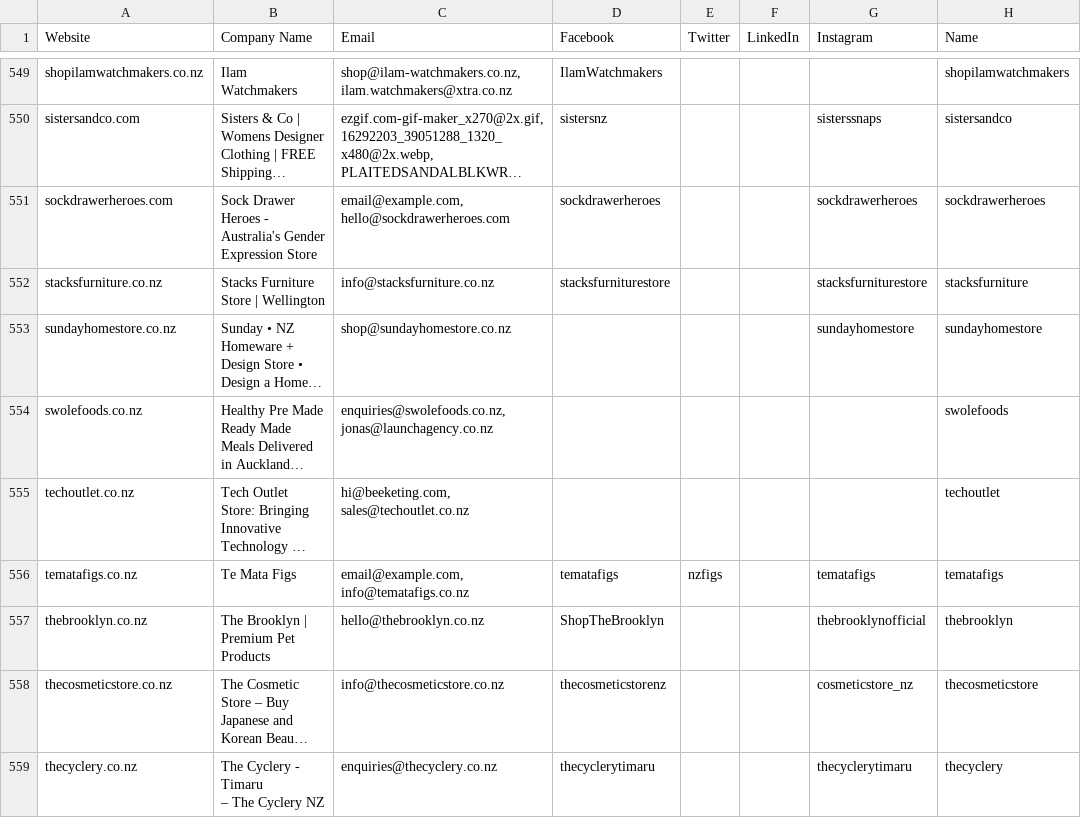
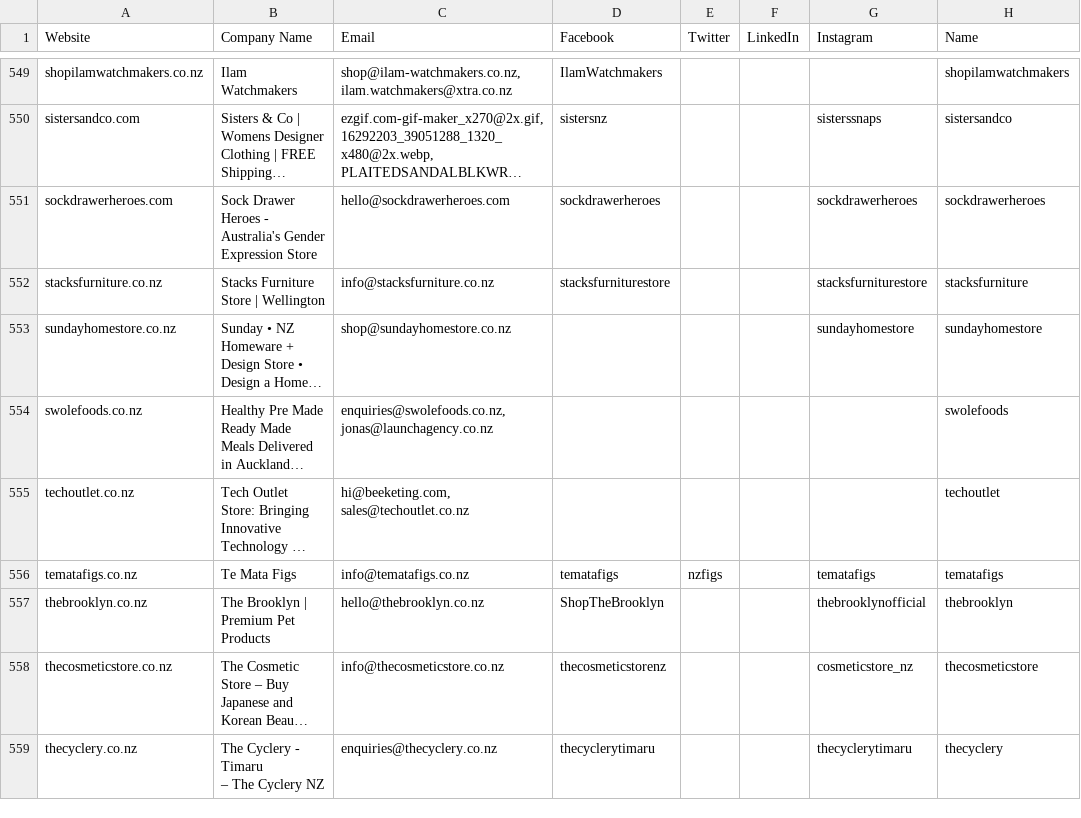
Before and after one commit to formercornet/Afplak, a CSV file: leads.csv, drawn as a sheet; only a part is shown, gaps mark what is left out; long unchanged cells end in …; the diff covers the shown part only; the diff names each change by its address in the sheet, - before the commit and + after, or states it on an @@ line.

```diff
--- a/leads.csv
+++ b/leads.csv
-C551 (Email): email@example.com, hello@sockdrawerheroes.com
+C551 (Email): hello@sockdrawerheroes.com
-C556 (Email): email@example.com, info@tematafigs.co.nz
+C556 (Email): info@tematafigs.co.nz
```
Also changed, not shown: 26 edited cells elsewhere in this file.
